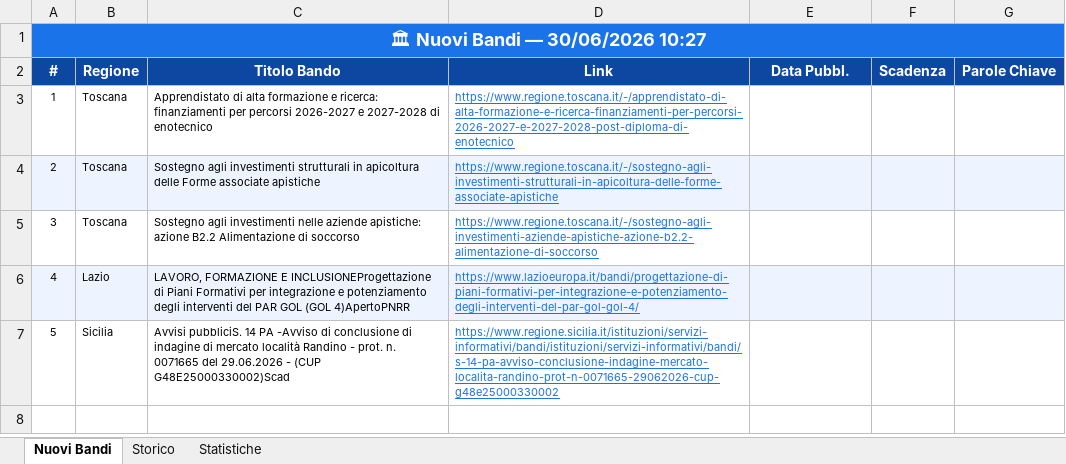
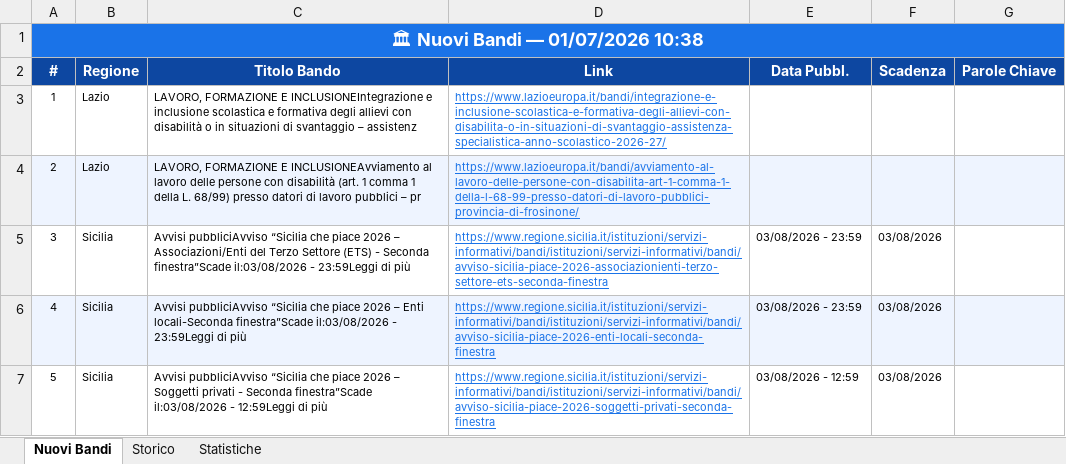
Before and after one commit to cdalvise/bandi-monitor, an Excel workbook: data/bandi_export.xlsx, sheet Nuovi Bandi, drawn as a sheet; values as stored, in another font and other column widths than the file's, no borders; the diff names each change by its address in the sheet, - before the commit and + after, or states it on an @@ line.

```diff
--- a/data/bandi_export.xlsx (sheet Nuovi Bandi)
+++ b/data/bandi_export.xlsx (sheet Nuovi Bandi)
-A1 (#): 🏛 Nuovi Bandi — 30/06/2026 10:27
+A1 (#): 🏛 Nuovi Bandi — 01/07/2026 10:38
-B3:B4 (Regione): Toscana
+B3:B4 (Regione): Lazio
-C3 (Titolo Bando): Apprendistato di alta formazione e ricerca: finanziamenti per percorsi 2026-2027 e 2027-2028 di enotecnico
+C3 (Titolo Bando): LAVORO, FORMAZIONE E INCLUSIONEIntegrazione e inclusione scolastica e formativa degli allievi con disabilità o in situazioni di svantaggio – assistenz
-D3 (Link): https://www.regione.toscana.it/-/apprendistato-di-alta-formazione-e-ricerca-finanziamenti-per-percorsi-2026-2027-e-2027-2028-post-diploma-di-enotecnico
+D3 (Link): https://www.lazioeuropa.it/bandi/integrazione-e-inclusione-scolastica-e-formativa-degli-allievi-con-disabilita-o-in-situazioni-di-svantaggio-assistenza-specialistica-anno-scolastico-2026-27/
-C4 (Titolo Bando): Sostegno agli investimenti strutturali in apicoltura delle Forme associate apistiche
+C4 (Titolo Bando): LAVORO, FORMAZIONE E INCLUSIONEAvviamento al lavoro delle persone con disabilità (art. 1 comma 1 della L. 68/99) presso datori di lavoro pubblici – pr
-D4 (Link): https://www.regione.toscana.it/-/sostegno-agli-investimenti-strutturali-in-apicoltura-delle-forme-associate-apistiche
+D4 (Link): https://www.lazioeuropa.it/bandi/avviamento-al-lavoro-delle-persone-con-disabilita-art-1-comma-1-della-l-68-99-presso-datori-di-lavoro-pubblici-provincia-di-frosinone/
-B5 (Regione): Toscana
+B5 (Regione): Sicilia
-C5 (Titolo Bando): Sostegno agli investimenti nelle aziende apistiche: azione B2.2 Alimentazione di soccorso
+C5 (Titolo Bando): Avvisi pubbliciAvviso “Sicilia che piace 2026 – Associazioni/Enti del Terzo Settore (ETS) - Seconda finestra”Scade il:03/08/2026 - 23:59Leggi di più
-D5 (Link): https://www.regione.toscana.it/-/sostegno-agli-investimenti-aziende-apistiche-azione-b2.2-alimentazione-di-soccorso
+D5 (Link): https://www.regione.sicilia.it/istituzioni/servizi-informativi/bandi/istituzioni/servizi-informativi/bandi/avviso-sicilia-piace-2026-associazionienti-terzo-settore-ets-seconda-finestra
-E5:E6 (Data Pubbl.): (empty)
+E5:E6 (Data Pubbl.): 03/08/2026 - 23:59
-F5:F7 (Scadenza): (empty)
+F5:F7 (Scadenza): 03/08/2026
-B6 (Regione): Lazio
+B6 (Regione): Sicilia
-C6 (Titolo Bando): LAVORO, FORMAZIONE E INCLUSIONEProgettazione di Piani Formativi per integrazione e potenziamento degli interventi del PAR GOL (GOL 4)ApertoPNRR
+C6 (Titolo Bando): Avvisi pubbliciAvviso “Sicilia che piace 2026 – Enti locali-Seconda finestra”Scade il:03/08/2026 - 23:59Leggi di più
-D6 (Link): https://www.lazioeuropa.it/bandi/progettazione-di-piani-formativi-per-integrazione-e-potenziamento-degli-interventi-del-par-gol-gol-4/
+D6 (Link): https://www.regione.sicilia.it/istituzioni/servizi-informativi/bandi/istituzioni/servizi-informativi/bandi/avviso-sicilia-piace-2026-enti-locali-seconda-finestra
-C7 (Titolo Bando): Avvisi pubbliciS. 14 PA -Avviso di conclusione di indagine di mercato località Randino - prot. n. 0071665 del 29.06.2026 - (CUP G48E25000330002)Scad
+C7 (Titolo Bando): Avvisi pubbliciAvviso “Sicilia che piace 2026 – Soggetti privati - Seconda finestra”Scade il:03/08/2026 - 12:59Leggi di più
-D7 (Link): https://www.regione.sicilia.it/istituzioni/servizi-informativi/bandi/istituzioni/servizi-informativi/bandi/s-14-pa-avviso-conclusione-indagine-mercato-localita-randino-prot-n-0071665-29062026-cup-g48e25000330002
+D7 (Link): https://www.regione.sicilia.it/istituzioni/servizi-informativi/bandi/istituzioni/servizi-informativi/bandi/avviso-sicilia-piace-2026-soggetti-privati-seconda-finestra
-E7 (Data Pubbl.): (empty)
+E7 (Data Pubbl.): 03/08/2026 - 12:59
```
Also changed, not shown: sheet Storico, sheet Statistiche, 1 other file.
